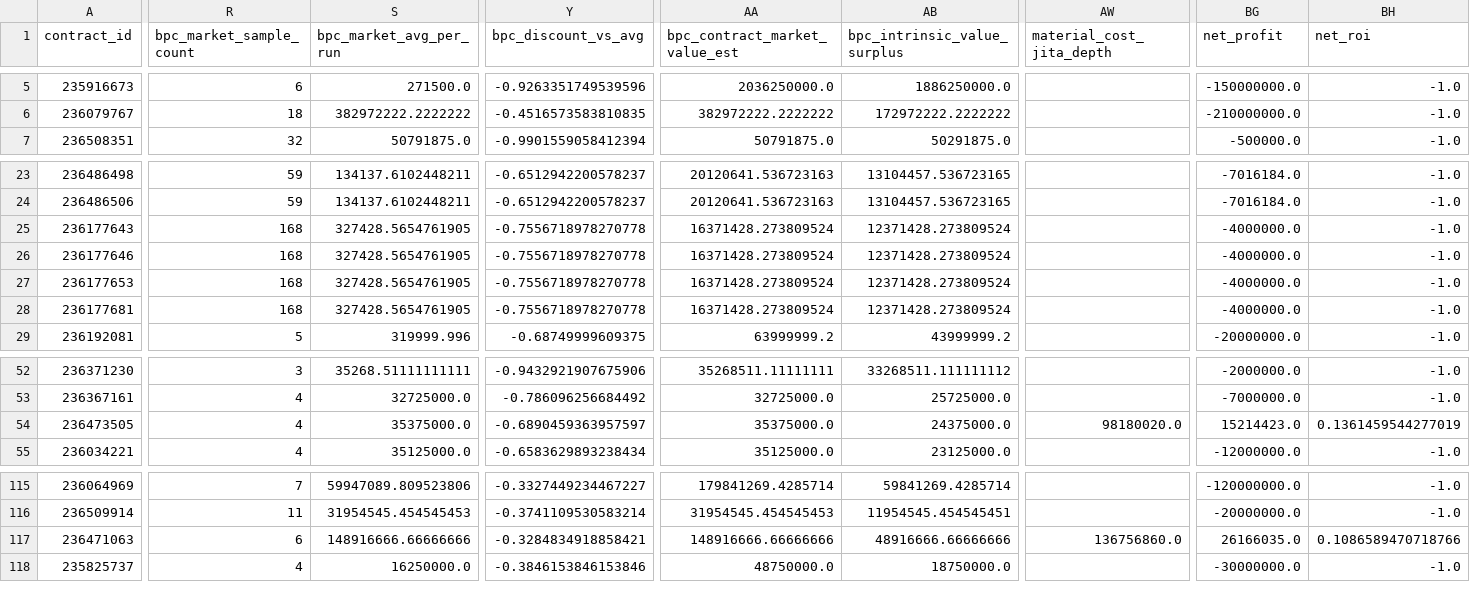
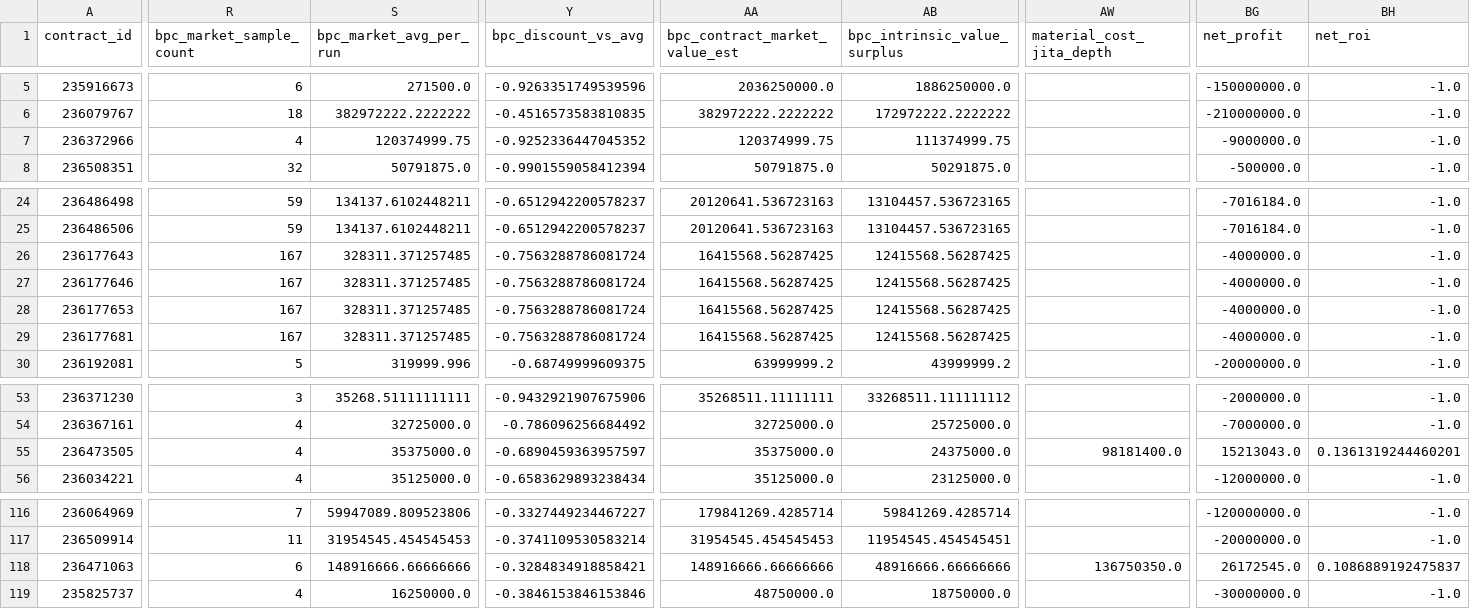
Before and after one commit to samson8964/chatgpt-eve, a CSV file: results/latest/bpc_value_opportunities.csv, drawn as a sheet; only a part is shown, gaps mark what is left out; addresses are those after the commit; rows hold the shown columns only; the diff covers the shown part only; the diff names each change by its address in the sheet, - before the commit and + after, or states it on an @@ line.

```diff
--- a/results/latest/bpc_value_opportunities.csv
+++ b/results/latest/bpc_value_opportunities.csv
+row 7: 236372966 | 4 | 120374999.75 | -0.9252336447045352 | 120374999.75 | 111374999.75 |  | -9000000.0 | -1.0
-R26:R29 (bpc_market_sample_count): 168
+R26:R29 (bpc_market_sample_count): 167
-S26:S29 (bpc_market_avg_per_run): 327428.5654761905
+S26:S29 (bpc_market_avg_per_run): 328311.371257485
-Y26:Y29 (bpc_discount_vs_avg): -0.7556718978270778
+Y26:Y29 (bpc_discount_vs_avg): -0.7563288786081724
-AA26:AA29 (bpc_contract_market_value_est): 16371428.273809524
+AA26:AA29 (bpc_contract_market_value_est): 16415568.56287425
-AB26:AB29 (bpc_intrinsic_value_surplus): 12371428.273809524
+AB26:AB29 (bpc_intrinsic_value_surplus): 12415568.56287425
-AW55 (material_cost_jita_depth): 98180020.0
+AW55 (material_cost_jita_depth): 98181400.0
-BG55 (net_profit): 15214423.0
+BG55 (net_profit): 15213043.0
-BH55 (net_roi): 0.1361459544277019
+BH55 (net_roi): 0.1361319244460201
-AW118 (material_cost_jita_depth): 136756860.0
+AW118 (material_cost_jita_depth): 136750350.0
-BG118 (net_profit): 26166035.0
+BG118 (net_profit): 26172545.0
-BH118 (net_roi): 0.1086589470718766
+BH118 (net_roi): 0.1086889192475837
```
Also changed, not shown: 8 edited cells elsewhere in this file, results/latest/all_executable_scored.csv, results/latest/bpc_v2_safe_candidates.csv, 18 other files.
